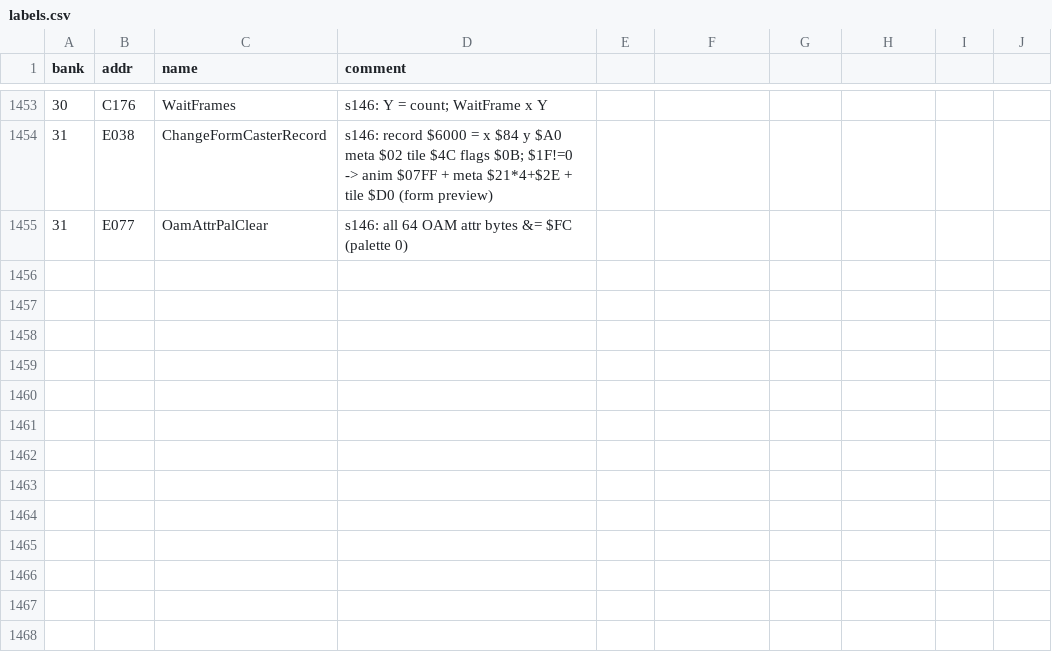
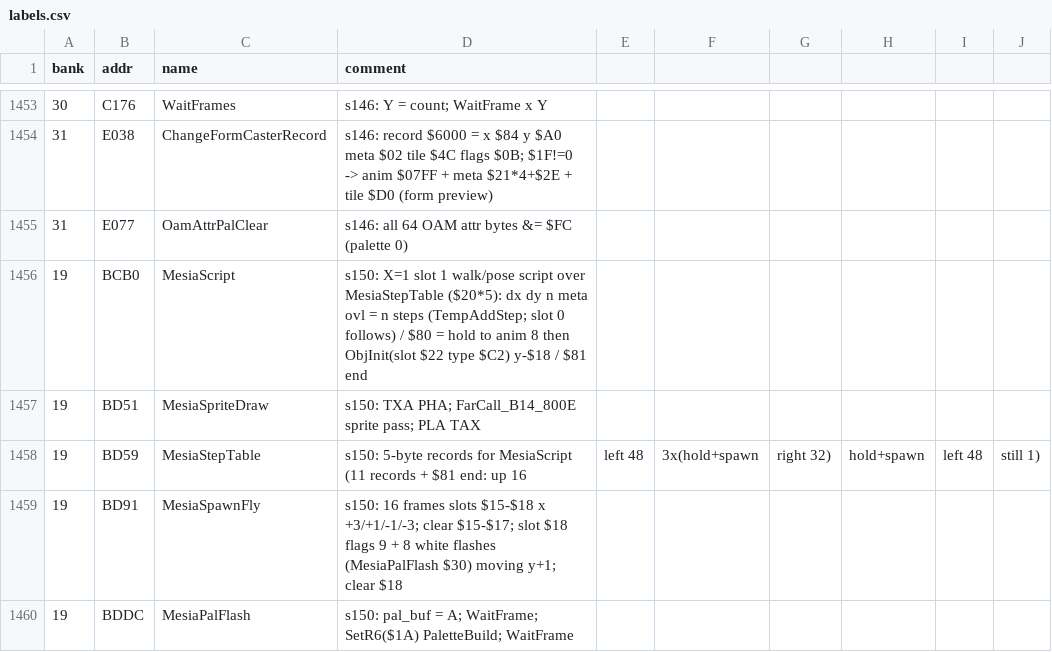
Before and after one commit to sleepy9090/CRYSTAL-AI-LIS, a CSV file: labels.csv, drawn as a sheet; only a part is shown, gaps mark what is left out; the diff names each change by its address in the sheet, - before the commit and + after, or states it on an @@ line.

```diff
--- a/labels.csv
+++ b/labels.csv
+row 1456: 19 | BCB0 | MesiaScript | s150: X=1 slot 1 walk/pose script over MesiaStepTable ($20*5): dx dy n meta ovl = n steps (TempAddStep; slot 0 follows) / $80 = hold to anim 8 then ObjInit(slot $22 type $C2) y-$18 / $81 end
+row 1457: 19 | BD51 | MesiaSpriteDraw | s150: TXA PHA; FarCall_B14_800E sprite pass; PLA TAX
+row 1458: 19 | BD59 | MesiaStepTable | s150: 5-byte records for MesiaScript (11 records + $81 end: up 16 | left 48 | 3x(hold+spawn | right 32) | hold+spawn | left 48 | still 1)
+row 1459: 19 | BD91 | MesiaSpawnFly | s150: 16 frames slots $15-$18 x +3/+1/-1/-3; clear $15-$17; slot $18 flags 9 + 8 white flashes (MesiaPalFlash $30) moving y+1; clear $18
+row 1460: 19 | BDDC | MesiaPalFlash | s150: pal_buf = A; WaitFrame; SetR6($1A) PaletteBuild; WaitFrame
```
Also changed, not shown: 8 other files.
